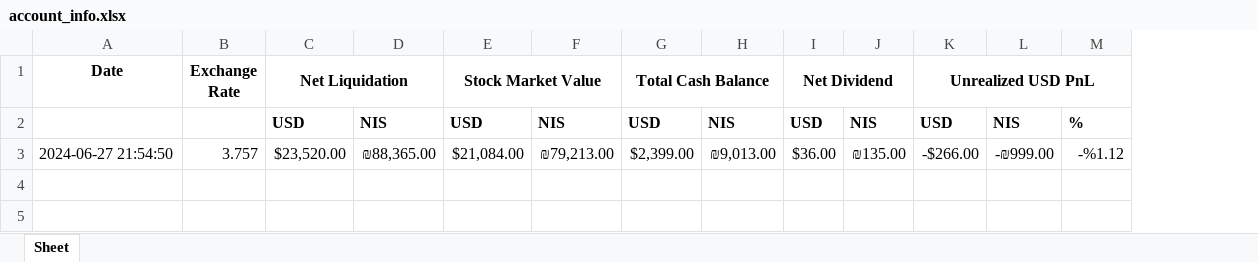
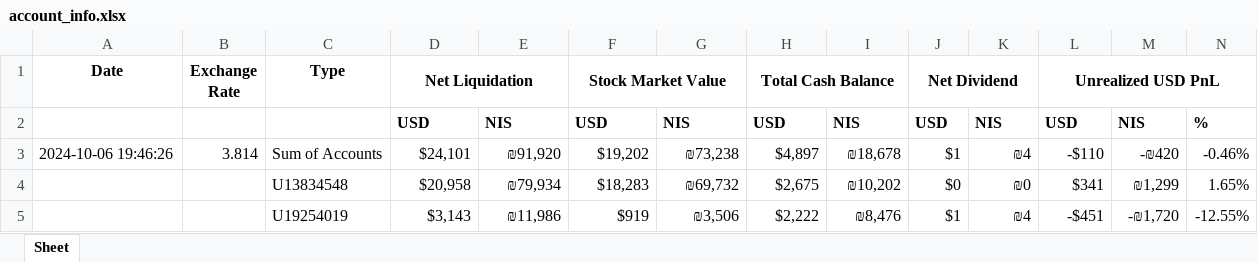
Before and after one commit to danagershon/Interactive-Brokers-portfolio-tracker, an Excel workbook: ExcelFiles/account_info.xlsx, sheet Sheet, drawn as a sheet; only a part is shown; values as stored, in another font and other column widths than the file's, no borders; removed rows and columns are numbered as before the commit, all else as after; rows hold the shown columns only; the diff names each change by its address in the sheet, - before the commit and + after, or states it on an @@ line.

Commit message:
update script to fetch, display data, and write data to Excel file for both sub-accounts

```diff
--- a/ExcelFiles/account_info.xlsx (sheet Sheet)
+++ b/ExcelFiles/account_info.xlsx (sheet Sheet)
+column C (Type), empty
-row 3: 2024-06-27 21:54:50 | 3.757 | $23,520.00 | ₪88,365.00 | $21,084.00 | ₪79,213.00 | $2,399.00 | ₪9,013.00 | $36.00 | ₪135.00 | -$266.00 | -₪999.00 | -%1.12
+row 3: 2024-10-06 19:46:26 | 3.814 | Sum of Accounts | $24,101 | ₪91,920 | $19,202 | ₪73,238 | $4,897 | ₪18,678 | $1 | ₪4 | -$110 | -₪420 | -0.46%
+row 4:  |  | U13834548 | $20,958 | ₪79,934 | $18,283 | ₪69,732 | $2,675 | ₪10,202 | $0 | ₪0 | $341 | ₪1,299 | 1.65%
+row 5:  |  | U19254019 | $3,143 | ₪11,986 | $919 | ₪3,506 | $2,222 | ₪8,476 | $1 | ₪4 | -$451 | -₪1,720 | -12.55%
```
Also changed, not shown: 1 other file.
